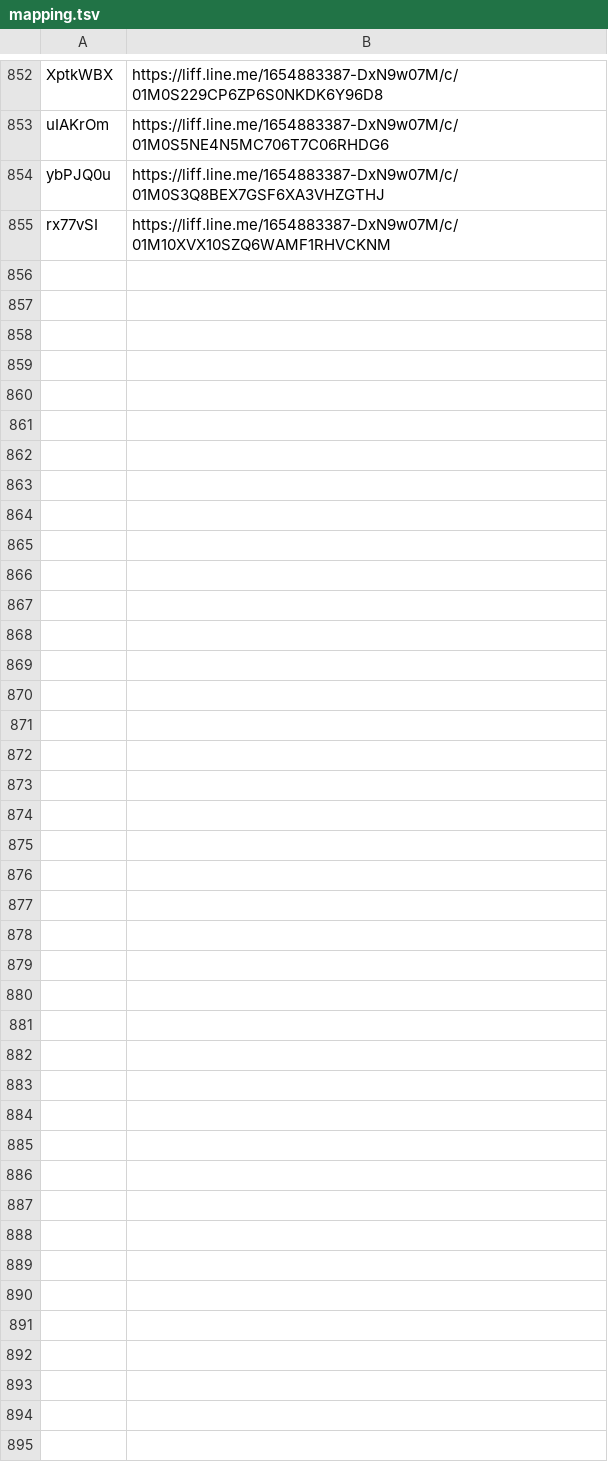
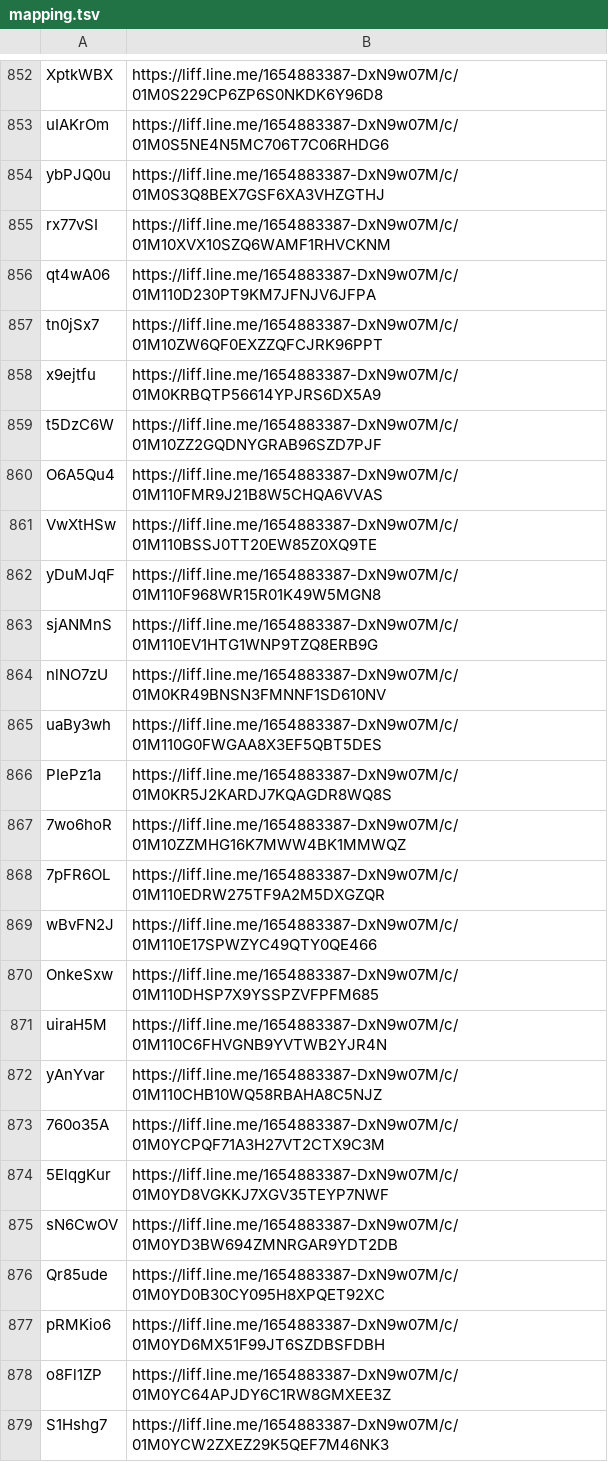
Before and after one commit to wowack7/beybuilder, a TSV file: data/draw/mapping.tsv, drawn as a sheet; only a part is shown, gaps mark what is left out.

Commit message:
chore(draw): 同步上游新公布的店家

```diff
--- a/data/draw/mapping.tsv
+++ b/data/draw/mapping.tsv
@@ -855 +855,25 @@ ybPJQ0u	https://liff.line.me/1654883387-DxN9w07M/c/01M0S3Q8BEX7GSF6XA3VHZGTHJ
 rx77vSI	https://liff.line.me/1654883387-DxN9w07M/c/01M10XVX10SZQ6WAMF1RHVCKNM
+qt4wA06	https://liff.line.me/1654883387-DxN9w07M/c/01M110D230PT9KM7JFNJV6JFPA
+tn0jSx7	https://liff.line.me/1654883387-DxN9w07M/c/01M10ZW6QF0EXZZQFCJRK96PPT
+x9ejtfu	https://liff.line.me/1654883387-DxN9w07M/c/01M0KRBQTP56614YPJRS6DX5A9
+t5DzC6W	https://liff.line.me/1654883387-DxN9w07M/c/01M10ZZ2GQDNYGRAB96SZD7PJF
+O6A5Qu4	https://liff.line.me/1654883387-DxN9w07M/c/01M110FMR9J21B8W5CHQA6VVAS
+VwXtHSw	https://liff.line.me/1654883387-DxN9w07M/c/01M110BSSJ0TT20EW85Z0XQ9TE
+yDuMJqF	https://liff.line.me/1654883387-DxN9w07M/c/01M110F968WR15R01K49W5MGN8
+sjANMnS	https://liff.line.me/1654883387-DxN9w07M/c/01M110EV1HTG1WNP9TZQ8ERB9G
+nlNO7zU	https://liff.line.me/1654883387-DxN9w07M/c/01M0KR49BNSN3FMNNF1SD610NV
+uaBy3wh	https://liff.line.me/1654883387-DxN9w07M/c/01M110G0FWGAA8X3EF5QBT5DES
+PIePz1a	https://liff.line.me/1654883387-DxN9w07M/c/01M0KR5J2KARDJ7KQAGDR8WQ8S
+7wo6hoR	https://liff.line.me/1654883387-DxN9w07M/c/01M10ZZMHG16K7MWW4BK1MMWQZ
+7pFR6OL	https://liff.line.me/1654883387-DxN9w07M/c/01M110EDRW275TF9A2M5DXGZQR
+wBvFN2J	https://liff.line.me/1654883387-DxN9w07M/c/01M110E17SPWZYC49QTY0QE466
+OnkeSxw	https://liff.line.me/1654883387-DxN9w07M/c/01M110DHSP7X9YSSPZVFPFM685
+uiraH5M	https://liff.line.me/1654883387-DxN9w07M/c/01M110C6FHVGNB9YVTWB2YJR4N
+yAnYvar	https://liff.line.me/1654883387-DxN9w07M/c/01M110CHB10WQ58RBAHA8C5NJZ
+760o35A	https://liff.line.me/1654883387-DxN9w07M/c/01M0YCPQF71A3H27VT2CTX9C3M
+5ElqgKur	https://liff.line.me/1654883387-DxN9w07M/c/01M0YD8VGKKJ7XGV35TEYP7NWF
+sN6CwOV	https://liff.line.me/1654883387-DxN9w07M/c/01M0YD3BW694ZMNRGAR9YDT2DB
+Qr85ude	https://liff.line.me/1654883387-DxN9w07M/c/01M0YD0B30CY095H8XPQET92XC
+pRMKio6	https://liff.line.me/1654883387-DxN9w07M/c/01M0YD6MX51F99JT6SZDBSFDBH
+o8Fl1ZP	https://liff.line.me/1654883387-DxN9w07M/c/01M0YC64APJDY6C1RW8GMXEE3Z
+S1Hshg7	https://liff.line.me/1654883387-DxN9w07M/c/01M0YCW2ZXEZ29K5QEF7M46NK3
```
Also changed, not shown: 3 other files.
